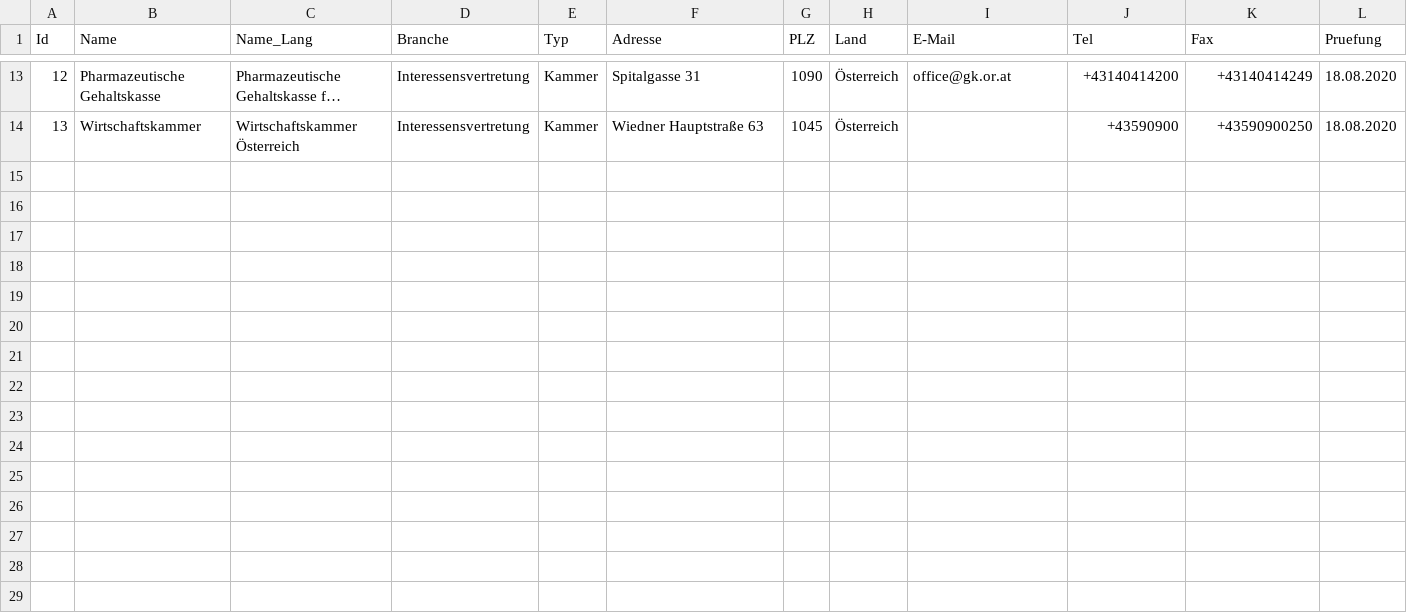
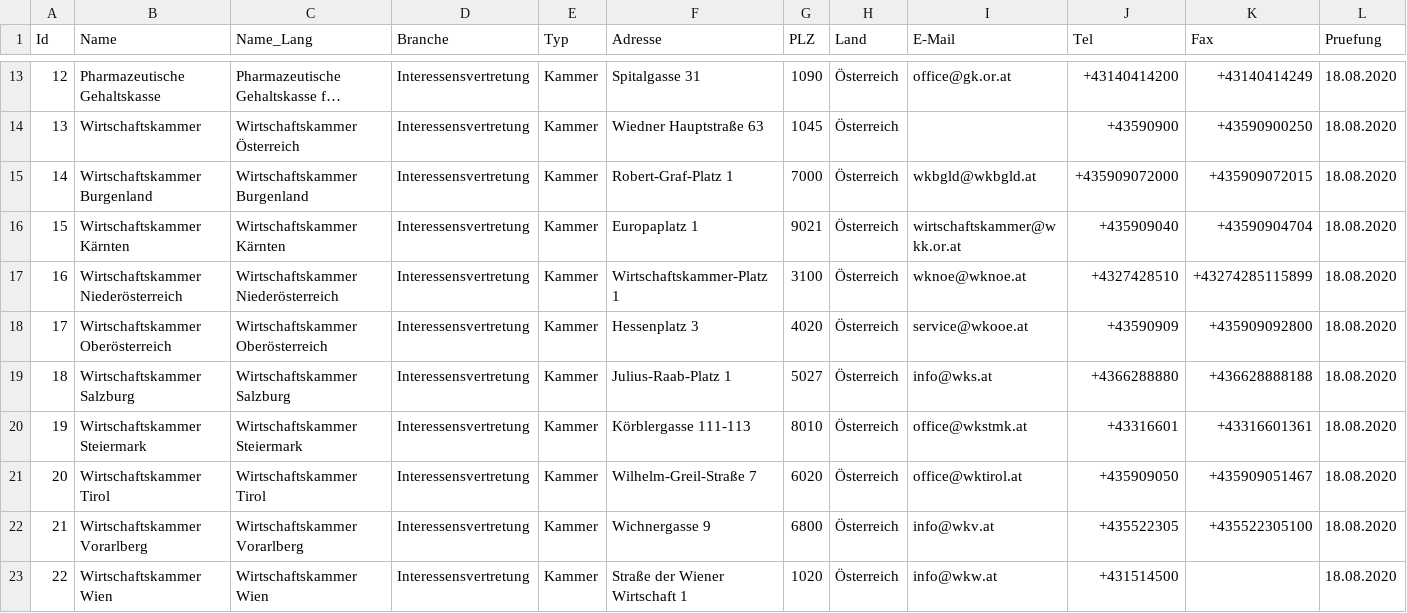
Before and after one commit to cyber-perikarp/auskunftsbegehren_at_adressen, a CSV file: bund/kammern.csv, drawn as a sheet; only a part is shown, gaps mark what is left out; long unchanged cells end in ….

Commit message:
Bund: Wirtschaftskammern

```diff
--- a/bund/kammern.csv
+++ b/bund/kammern.csv
@@ -14 +14,10 @@
 13,"Wirtschaftskammer","Wirtschaftskammer Österreich","Interessensvertretung","Kammer","Wiedner Hauptstraße 63",1045,"Österreich",,"+43590900","+43590900250","18.08.2020"
+14,"Wirtschaftskammer Burgenland","Wirtschaftskammer Burgenland","Interessensvertretung","Kammer","Robert-Graf-Platz 1",7000,"Österreich","wkbgld@wkbgld.at","+435909072000","+435909072015","18.08.2020"
+15,"Wirtschaftskammer Kärnten","Wirtschaftskammer Kärnten","Interessensvertretung","Kammer","Europaplatz 1",9021,"Österreich","wirtschaftskammer@wkk.or.at","+435909040","+43590904704","18.08.2020"
+16,"Wirtschaftskammer Niederösterreich","Wirtschaftskammer Niederösterreich","Interessensvertretung","Kammer","Wirtschaftskammer-Platz 1",3100,"Österreich","wknoe@wknoe.at","+4327428510","+43274285115899","18.08.2020"
+17,"Wirtschaftskammer Oberösterreich","Wirtschaftskammer Oberösterreich","Interessensvertretung","Kammer","Hessenplatz 3",4020,"Österreich","service@wkooe.at","+43590909","+435909092800","18.08.2020"
+18,"Wirtschaftskammer Salzburg","Wirtschaftskammer Salzburg","Interessensvertretung","Kammer","Julius-Raab-Platz 1",5027,"Österreich","info@wks.at","+4366288880","+436628888188","18.08.2020"
+19,"Wirtschaftskammer Steiermark","Wirtschaftskammer Steiermark","Interessensvertretung","Kammer","Körblergasse 111-113",8010,"Österreich","office@wkstmk.at","+43316601","+43316601361","18.08.2020"
+20,"Wirtschaftskammer Tirol","Wirtschaftskammer Tirol","Interessensvertretung","Kammer","Wilhelm-Greil-Straße 7",6020,"Österreich","office@wktirol.at","+435909050","+435909051467","18.08.2020"
+21,"Wirtschaftskammer Vorarlberg","Wirtschaftskammer Vorarlberg","Interessensvertretung","Kammer","Wichnergasse 9",6800,"Österreich","info@wkv.at","+435522305","+435522305100","18.08.2020"
+22,"Wirtschaftskammer Wien","Wirtschaftskammer Wien","Interessensvertretung","Kammer","Straße der Wiener Wirtschaft 1",1020,"Österreich","info@wkw.at","+431514500",,"18.08.2020"
```
